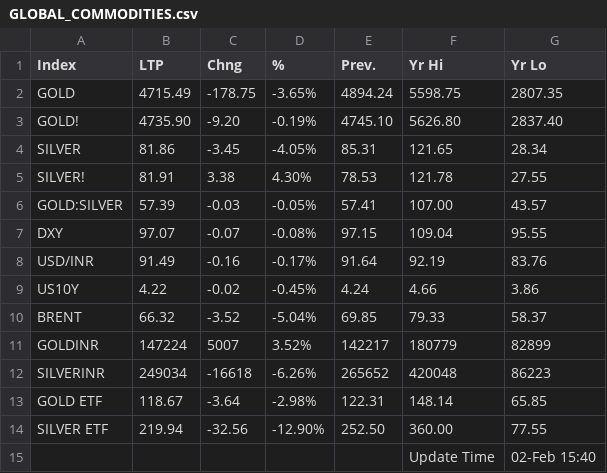
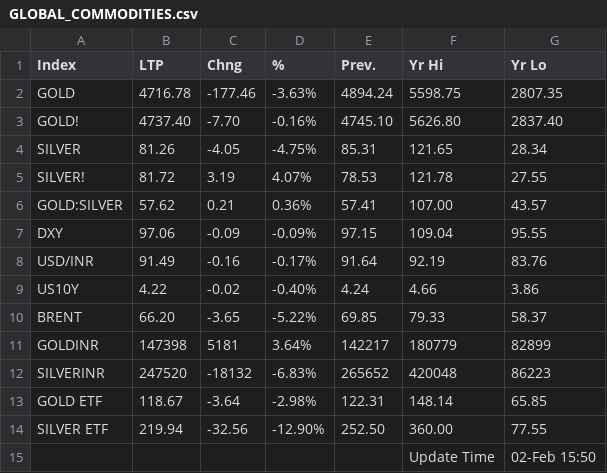
Before and after one commit to saikat-pundit/Index-NAVs, a CSV file: Data/GLOBAL_COMMODITIES.csv, drawn as a sheet.

```diff
--- a/Data/GLOBAL_COMMODITIES.csv
+++ b/Data/GLOBAL_COMMODITIES.csv
@@ -1,15 +1,15 @@
 Index,LTP,Chng,%,Prev.,Yr Hi,Yr Lo
-GOLD,4715.49,-178.75,-3.65%,4894.24,5598.75,2807.35
-GOLD!,4735.90,-9.20,-0.19%,4745.10,5626.80,2837.40
-SILVER,81.86,-3.45,-4.05%,85.31,121.65,28.34
-SILVER!,81.91,3.38,4.30%,78.53,121.78,27.55
-GOLD:SILVER,57.39,-0.03,-0.05%,57.41,107.00,43.57
-DXY,97.07,-0.07,-0.08%,97.15,109.04,95.55
+GOLD,4716.78,-177.46,-3.63%,4894.24,5598.75,2807.35
+GOLD!,4737.40,-7.70,-0.16%,4745.10,5626.80,2837.40
+SILVER,81.26,-4.05,-4.75%,85.31,121.65,28.34
+SILVER!,81.72,3.19,4.07%,78.53,121.78,27.55
+GOLD:SILVER,57.62,0.21,0.36%,57.41,107.00,43.57
+DXY,97.06,-0.09,-0.09%,97.15,109.04,95.55
 USD/INR,91.49,-0.16,-0.17%,91.64,92.19,83.76
-US10Y,4.22,-0.02,-0.45%,4.24,4.66,3.86
-BRENT,66.32,-3.52,-5.04%,69.85,79.33,58.37
-GOLDINR,147224,5007,3.52%,142217,180779,82899
-SILVERINR,249034,-16618,-6.26%,265652,420048,86223
+US10Y,4.22,-0.02,-0.40%,4.24,4.66,3.86
+BRENT,66.20,-3.65,-5.22%,69.85,79.33,58.37
+GOLDINR,147398,5181,3.64%,142217,180779,82899
+SILVERINR,247520,-18132,-6.83%,265652,420048,86223
 GOLD ETF,118.67,-3.64,-2.98%,122.31,148.14,65.85
 SILVER ETF,219.94,-32.56,-12.90%,252.50,360.00,77.55
-,,,,,Update Time,02-Feb 15:40
+,,,,,Update Time,02-Feb 15:50
```
Also changed, not shown: Data/BSE.csv, Data/Cash.csv, 6 other files.
